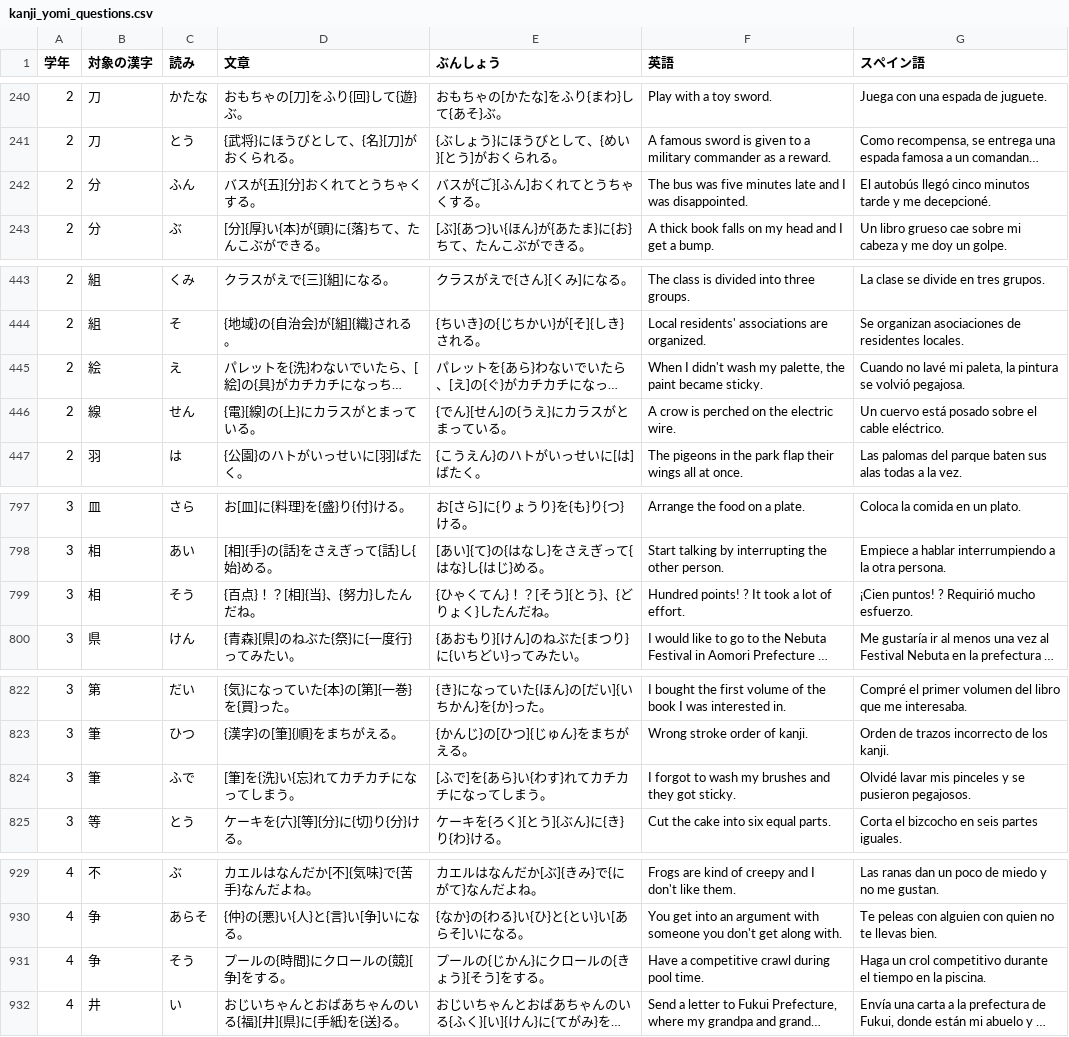
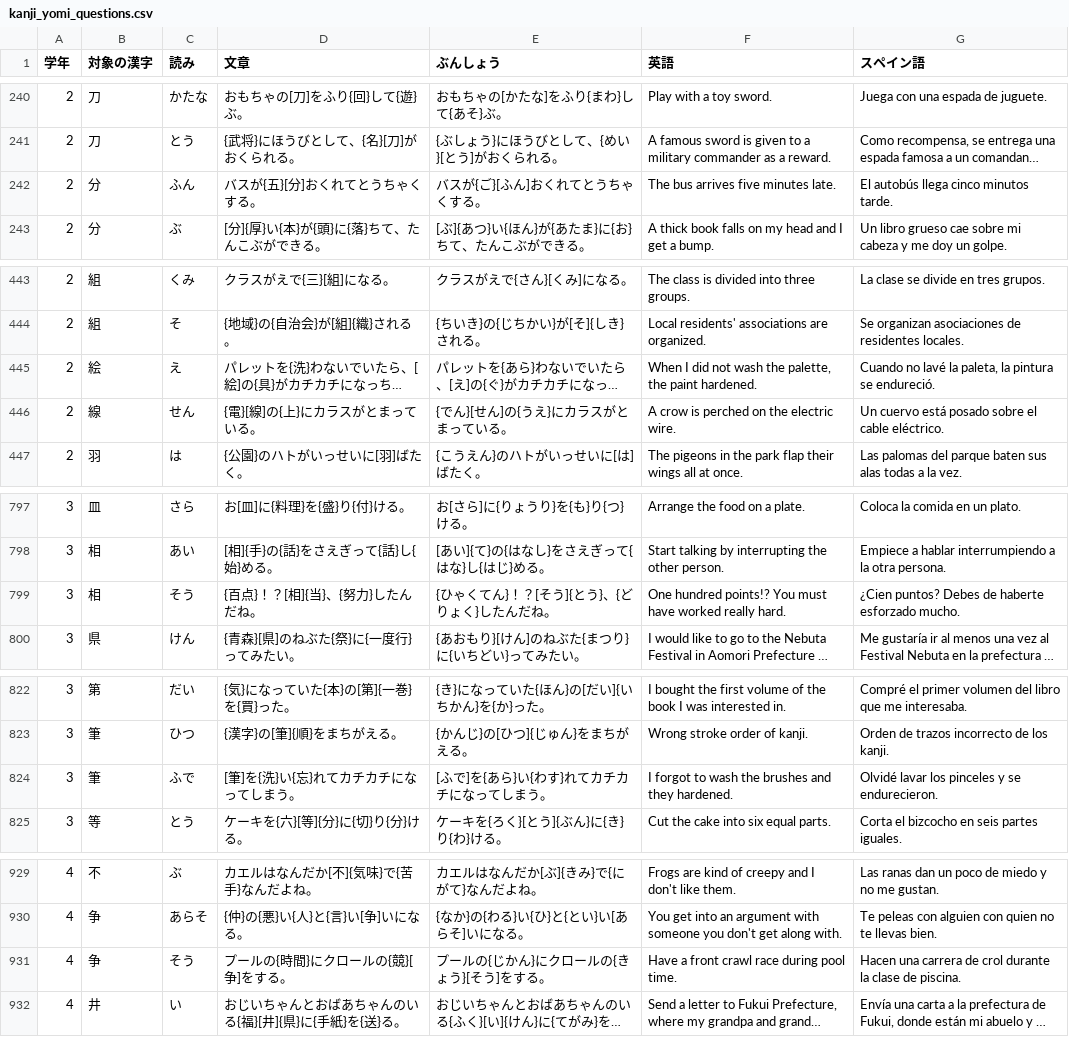
Before and after one commit to YujiYabe/school_kanji_game, a CSV file: app/src/main/assets/kanji_yomi_questions.csv, drawn as a sheet; only a part is shown, gaps mark what is left out; long unchanged cells end in …; the diff covers the shown part only; the diff names each change by its address in the sheet, - before the commit and + after, or states it on an @@ line.

```diff
--- a/app/src/main/assets/kanji_yomi_questions.csv
+++ b/app/src/main/assets/kanji_yomi_questions.csv
-F242 (英語): The bus was five minutes late and I was disappointed.
+F242 (英語): The bus arrives five minutes late.
-G242 (スペイン語): El autobús llegó cinco minutos tarde y me decepcioné.
+G242 (スペイン語): El autobús llega cinco minutos tarde.
-F445 (英語): When I didn't wash my palette, the paint became sticky.
+F445 (英語): When I did not wash the palette, the paint hardened.
-G445 (スペイン語): …no lavé mi paleta, la pintura se volvió pegajosa.
+G445 (スペイン語): …no lavé la paleta, la pintura se endureció.
-F799 (英語): Hundred points! ? It took a lot of effort.
+F799 (英語): One hundred points!? You must have worked really hard.
-G799 (スペイン語): ¡Cien puntos! ? Requirió mucho esfuerzo.
+G799 (スペイン語): ¿Cien puntos? Debes de haberte esforzado mucho.
-F824 (英語): …to wash my brushes and they got sticky.
+F824 (英語): …to wash the brushes and they hardened.
-G824 (スペイン語): Olvidé lavar mis pinceles y se pusieron pegajosos.
+G824 (スペイン語): Olvidé lavar los pinceles y se endurecieron.
-F931 (英語): Have a competitive crawl during pool time.
+F931 (英語): Have a front crawl race during pool time.
-G931 (スペイン語): Haga un crol competitivo durante el tiempo en la piscina.
+G931 (スペイン語): Hacen una carrera de crol durante la clase de piscina.
```
Also changed, not shown: 47 edited cells elsewhere in this file, 2 other files.
